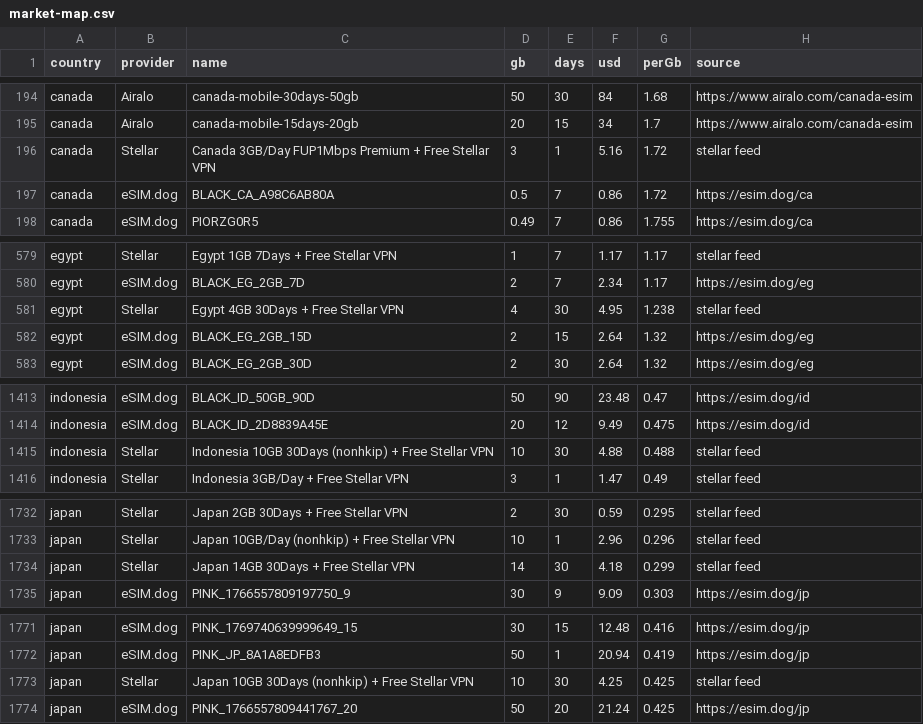
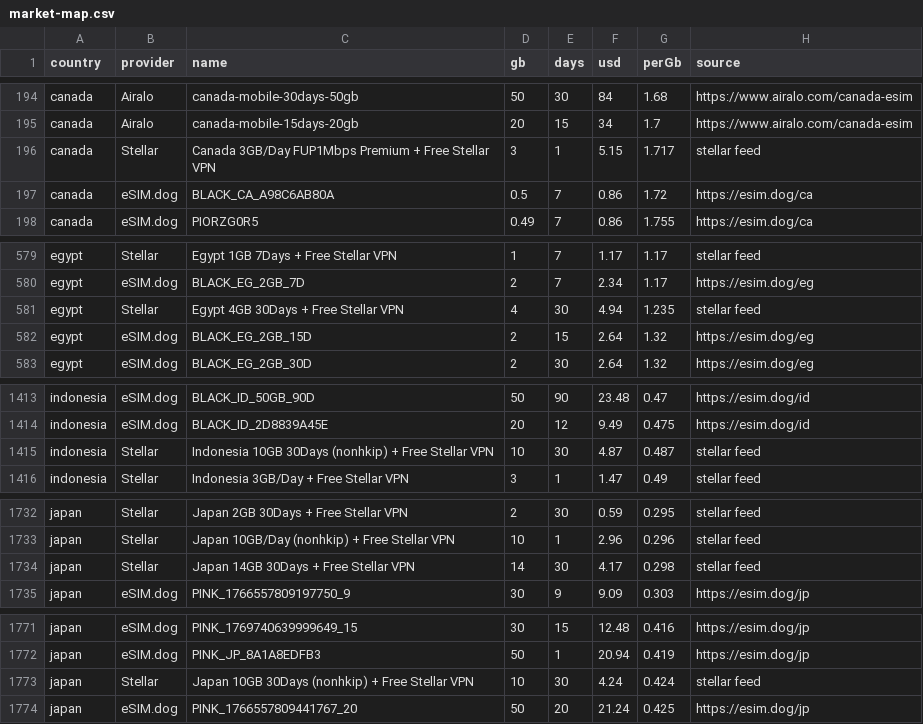
Before and after one commit to s11158/esim, a CSV file: data/market-map.csv, drawn as a sheet; only a part is shown, gaps mark what is left out; the diff covers the shown part only.

```diff
--- a/data/market-map.csv
+++ b/data/market-map.csv
@@ -195,3 +195,3 @@ country,provider,name,gb,days,usd,perGb,source
 "canada","Airalo","canada-mobile-15days-20gb","20","15","34","1.7","https://www.airalo.com/canada-esim"
-"canada","Stellar","Canada 3GB/Day FUP1Mbps Premium + Free Stellar VPN","3","1","5.16","1.72","stellar feed"
+"canada","Stellar","Canada 3GB/Day FUP1Mbps Premium + Free Stellar VPN","3","1","5.15","1.717","stellar feed"
 "canada","eSIM.dog","BLACK_CA_A98C6AB80A","0.5","7","0.86","1.72","https://esim.dog/ca"
@@ -580,3 +580,3 @@ country,provider,name,gb,days,usd,perGb,source
 "egypt","eSIM.dog","BLACK_EG_2GB_7D","2","7","2.34","1.17","https://esim.dog/eg"
-"egypt","Stellar","Egypt 4GB 30Days + Free Stellar VPN","4","30","4.95","1.238","stellar feed"
+"egypt","Stellar","Egypt 4GB 30Days + Free Stellar VPN","4","30","4.94","1.235","stellar feed"
 "egypt","eSIM.dog","BLACK_EG_2GB_15D","2","15","2.64","1.32","https://esim.dog/eg"
@@ -1414,3 +1414,3 @@ country,provider,name,gb,days,usd,perGb,source
 "indonesia","eSIM.dog","BLACK_ID_2D8839A45E","20","12","9.49","0.475","https://esim.dog/id"
-"indonesia","Stellar","Indonesia 10GB 30Days (nonhkip) + Free Stellar VPN","10","30","4.88","0.488","stellar feed"
+"indonesia","Stellar","Indonesia 10GB 30Days (nonhkip) + Free Stellar VPN","10","30","4.87","0.487","stellar feed"
 "indonesia","Stellar","Indonesia 3GB/Day + Free Stellar VPN","3","1","1.47","0.49","stellar feed"
@@ -1733,3 +1733,3 @@ country,provider,name,gb,days,usd,perGb,source
 "japan","Stellar","Japan 10GB/Day (nonhkip) + Free Stellar VPN","10","1","2.96","0.296","stellar feed"
-"japan","Stellar","Japan 14GB 30Days + Free Stellar VPN","14","30","4.18","0.299","stellar feed"
+"japan","Stellar","Japan 14GB 30Days + Free Stellar VPN","14","30","4.17","0.298","stellar feed"
 "japan","eSIM.dog","PINK_1766557809197750_9","30","9","9.09","0.303","https://esim.dog/jp"
@@ -1772,3 +1772,3 @@ country,provider,name,gb,days,usd,perGb,source
 "japan","eSIM.dog","PINK_JP_8A1A8EDFB3","50","1","20.94","0.419","https://esim.dog/jp"
-"japan","Stellar","Japan 10GB 30Days (nonhkip) + Free Stellar VPN","10","30","4.25","0.425","stellar feed"
+"japan","Stellar","Japan 10GB 30Days (nonhkip) + Free Stellar VPN","10","30","4.24","0.424","stellar feed"
 "japan","eSIM.dog","PINK_1766557809441767_20","50","20","21.24","0.425","https://esim.dog/jp"
```
Also changed, not shown: 8 added rows, 8 removed rows and 50 edited cells elsewhere in this file, data/esimdb-market.csv.
